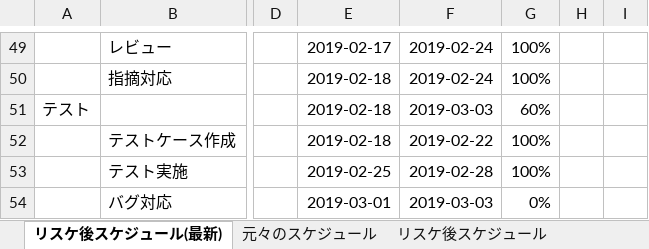
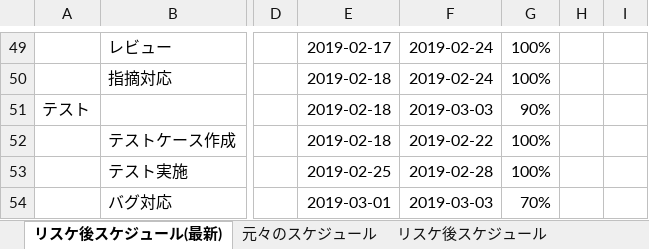
Before and after one commit to CSTSCSTS/UserAp, an Excel workbook: docs/スケジュール/ポーカー改修スケジュール.xlsx, sheet リスケ後スケジュール(最新), drawn as a sheet; only a part is shown, gaps mark what is left out; values as stored, in another font and other column widths than the file's, no borders; the diff names each change by its address in the sheet, - before the commit and + after, or states it on an @@ line.

Commit message:
スケジュールを更新

```diff
--- a/docs/スケジュール/ポーカー改修スケジュール.xlsx (sheet リスケ後スケジュール(最新))
+++ b/docs/スケジュール/ポーカー改修スケジュール.xlsx (sheet リスケ後スケジュール(最新))
-G51: 60%
+G51: 90%
-G54: 0%
+G54: 70%
```
